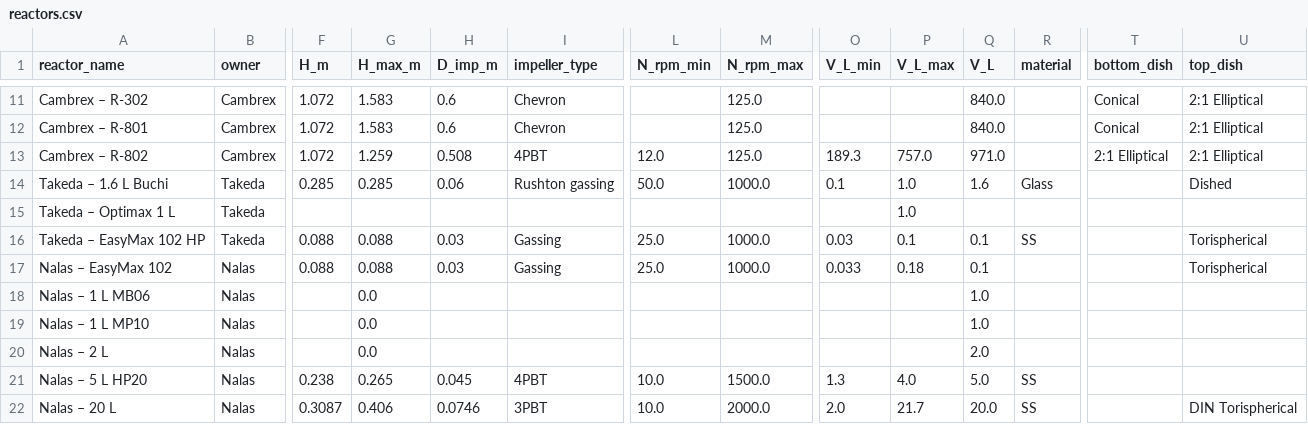
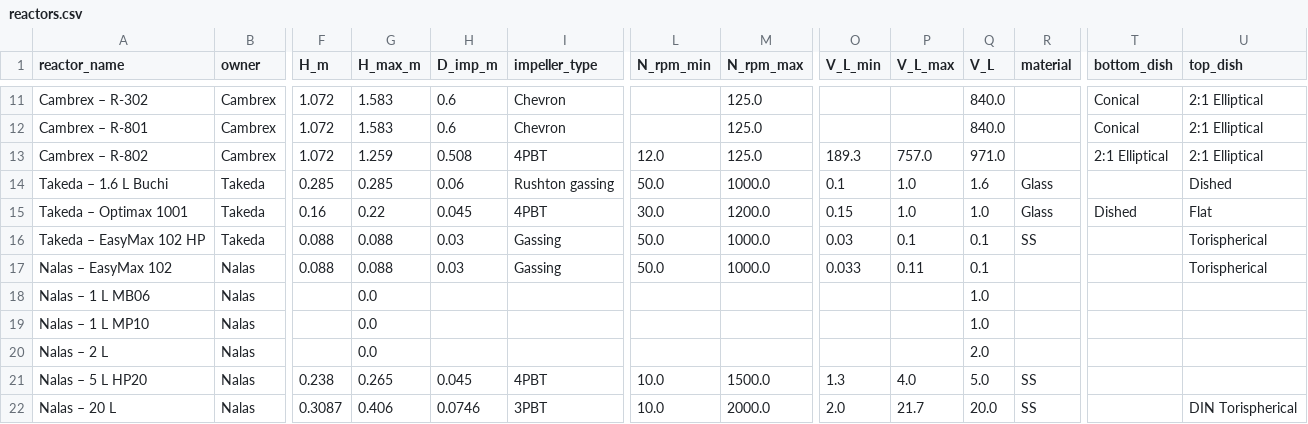
Before and after one commit to mbradfield-tk/mixing_lab, a CSV file: data/reactors.csv, drawn as a sheet; only a part is shown, gaps mark what is left out; removed rows and columns are numbered as before the commit, all else as after; rows hold the shown columns only; the diff names each change by its address in the sheet, - before the commit and + after, or states it on an @@ line.

```diff
--- a/data/reactors.csv
+++ b/data/reactors.csv
-row 15: Takeda – Optimax 1 L | Takeda |  |  |  |  |  |  |  | 1.0
+row 15: Takeda – Optimax 1001 | Takeda | 0.16 | 0.22 | 0.045 | 4PBT | 30.0 | 1200.0 | 0.15 | 1.0 | 1.0 | Glass | Dished | Flat
-L16:L17 (N_rpm_min): 25.0
+L16:L17 (N_rpm_min): 50.0
-P17 (V_L_max): 0.18
+P17 (V_L_max): 0.11
```
Also changed, not shown: 11 other files.
